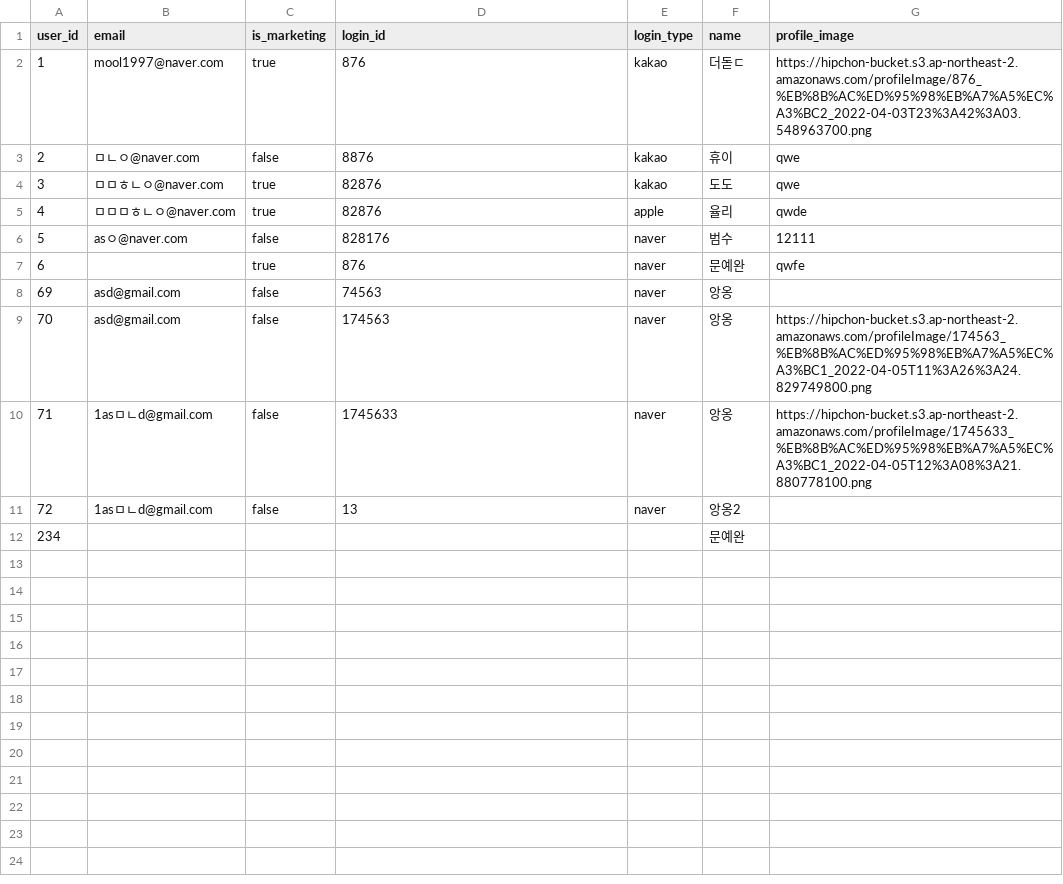
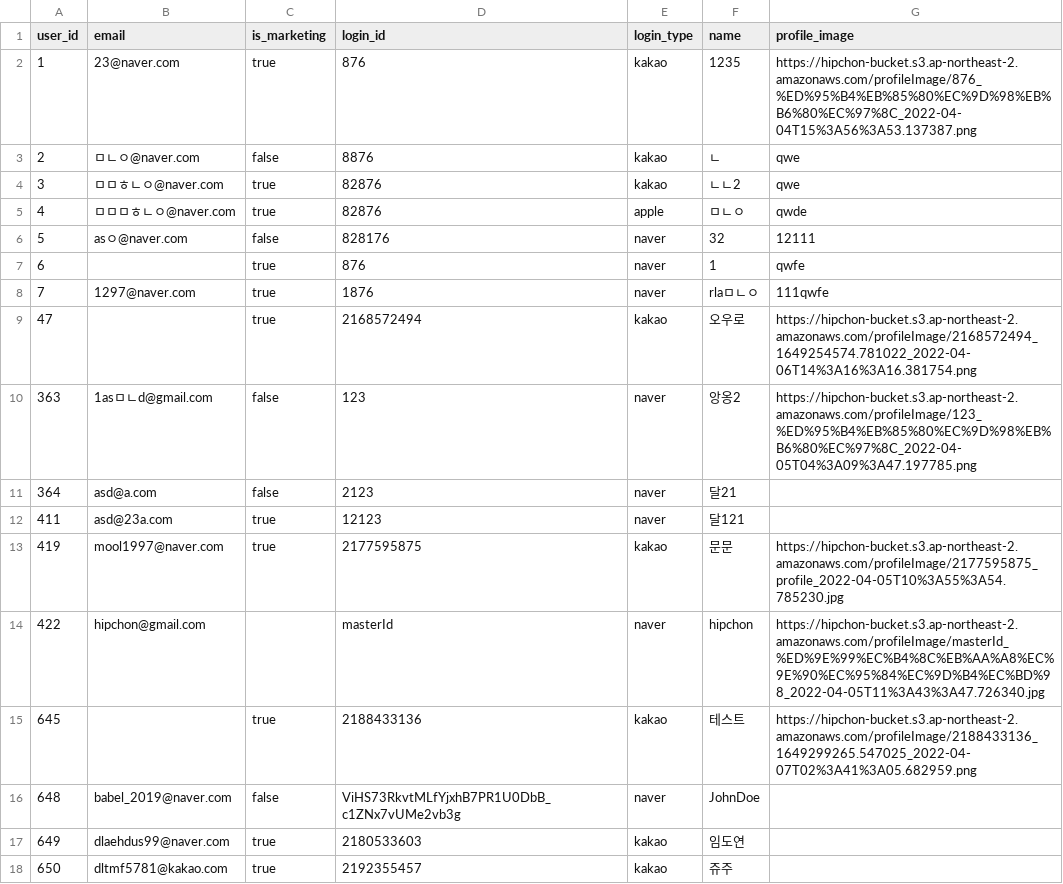
Before and after one commit to HipChon/hipchon-backend, a CSV file: db/hipchon_user.csv, drawn as a sheet.

```diff
--- a/db/hipchon_user.csv
+++ b/db/hipchon_user.csv
@@ -1,12 +1,18 @@
 user_id,email,is_marketing,login_id,login_type,name,profile_image
-1,mool1997@naver.com,true,876,kakao,더돋ㄷ,https://hipchon-bucket.s3.ap-northeast-2.amazonaws.com/profileImage/876_%EB%8B%AC%ED%95%98%EB%A7%A5%EC%A3%BC2_2022-04-03T23%3A42%3A03.548963700.png
-2,ㅁㄴㅇ@naver.com,false,8876,kakao,휴이,qwe
-3,ㅁㅁㅎㄴㅇ@naver.com,true,82876,kakao,도도,qwe
-4,ㅁㅁㅁㅎㄴㅇ@naver.com,true,82876,apple,율리,qwde
-5,asㅇ@naver.com,false,828176,naver,범수,12111
-6,,true,876,naver,문예완,qwfe
-69,asd@gmail.com,false,74563,naver,앙옹,
-70,asd@gmail.com,false,174563,naver,앙옹,https://hipchon-bucket.s3.ap-northeast-2.amazonaws.com/profileImage/174563_%EB%8B%AC%ED%95%98%EB%A7%A5%EC%A3%BC1_2022-04-05T11%3A26%3A24.829749800.png
-71,1asㅁㄴd@gmail.com,false,1745633,naver,앙옹,https://hipchon-bucket.s3.ap-northeast-2.amazonaws.com/profileImage/1745633_%EB%8B%AC%ED%95%98%EB%A7%A5%EC%A3%BC1_2022-04-05T12%3A08%3A21.880778100.png
-72,1asㅁㄴd@gmail.com,false,13,naver,앙옹2,
-234,,,,,문예완,
+1,23@naver.com,true,876,kakao,1235,https://hipchon-bucket.s3.ap-northeast-2.amazonaws.com/profileImage/876_%ED%95%B4%EB%85%80%EC%9D%98%EB%B6%80%EC%97%8C_2022-04-04T15%3A56%3A53.137387.png
+2,ㅁㄴㅇ@naver.com,false,8876,kakao,ㄴ,qwe
+3,ㅁㅁㅎㄴㅇ@naver.com,true,82876,kakao,ㄴㄴ2,qwe
+4,ㅁㅁㅁㅎㄴㅇ@naver.com,true,82876,apple,ㅁㄴㅇ,qwde
+5,asㅇ@naver.com,false,828176,naver,32,12111
+6,,true,876,naver,1,qwfe
+7,1297@naver.com,true,1876,naver,rlaㅁㄴㅇ,111qwfe
+47,,true,2168572494,kakao,오우로,https://hipchon-bucket.s3.ap-northeast-2.amazonaws.com/profileImage/2168572494_1649254574.781022_2022-04-06T14%3A16%3A16.381754.png
+363,1asㅁㄴd@gmail.com,false,123,naver,앙옹2,https://hipchon-bucket.s3.ap-northeast-2.amazonaws.com/profileImage/123_%ED%95%B4%EB%85%80%EC%9D%98%EB%B6%80%EC%97%8C_2022-04-05T04%3A09%3A47.197785.png
+364,asd@a.com,false,2123,naver,달21,
+411,asd@23a.com,true,12123,naver,달121,
+419,mool1997@naver.com,true,2177595875,kakao,문문,https://hipchon-bucket.s3.ap-northeast-2.amazonaws.com/profileImage/2177595875_profile_2022-04-05T10%3A55%3A54.785230.jpg
+422,hipchon@gmail.com,,masterId,naver,hipchon,https://hipchon-bucket.s3.ap-northeast-2.amazonaws.com/profileImage/masterId_%ED%9E%99%EC%B4%8C%EB%AA%A8%EC%9E%90%EC%95%84%EC%9D%B4%EC%BD%98_2022-04-05T11%3A43%3A47.726340.jpg
+645,,true,2188433136,kakao,테스트,https://hipchon-bucket.s3.ap-northeast-2.amazonaws.com/profileImage/2188433136_1649299265.547025_2022-04-07T02%3A41%3A05.682959.png
+648,babel_2019@naver.com,false,ViHS73RkvtMLfYjxhB7PR1U0DbB_c1ZNx7vUMe2vb3g,naver,JohnDoe,
+649,dlaehdus99@naver.com,true,2180533603,kakao,임도연,
+650,dltmf5781@kakao.com,true,2192355457,kakao,쥬주,
```
Also changed, not shown: db/hipchon_local_hipster_post.csv, db/hipchon_local_hipster_post_image.csv, 6 other files.
